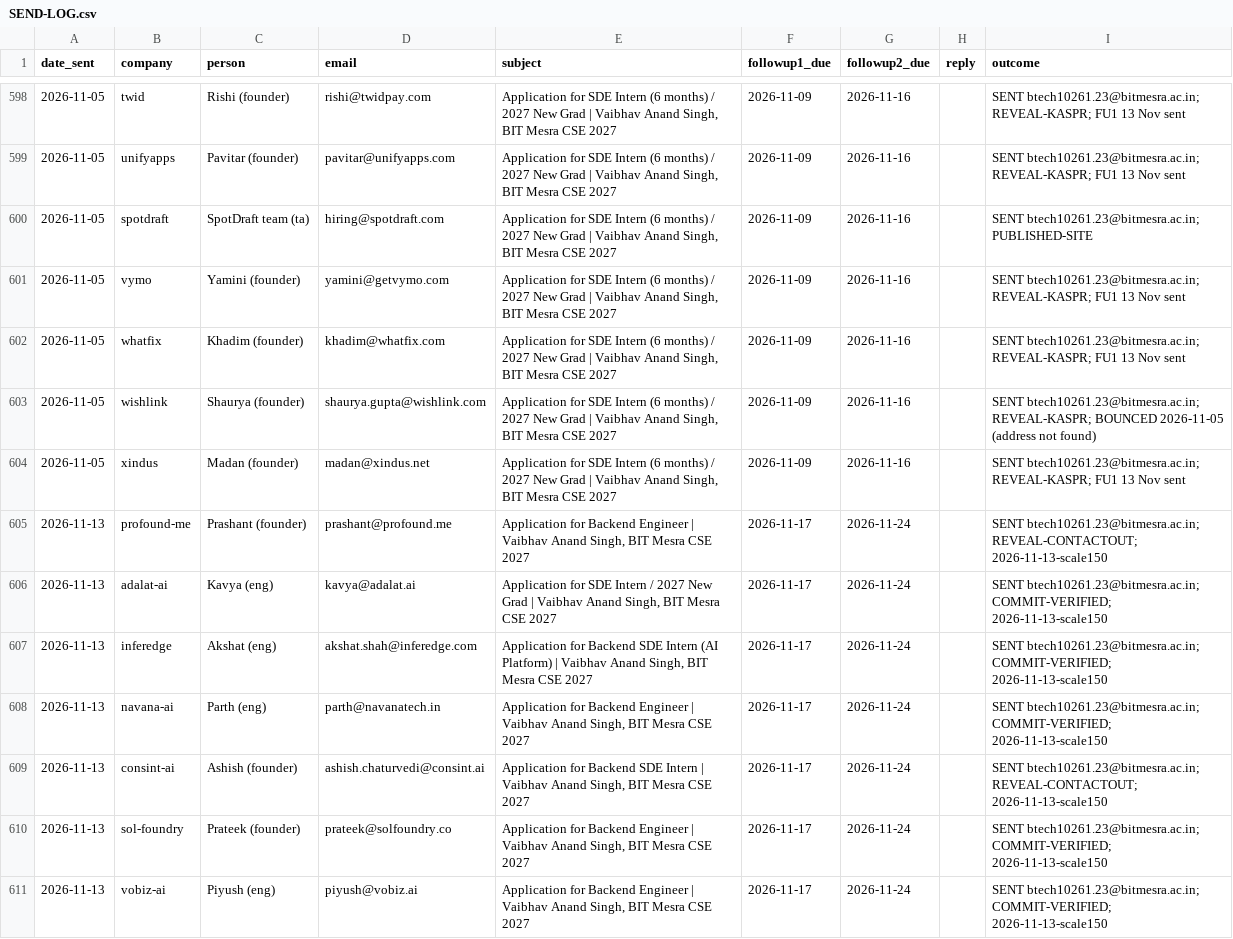
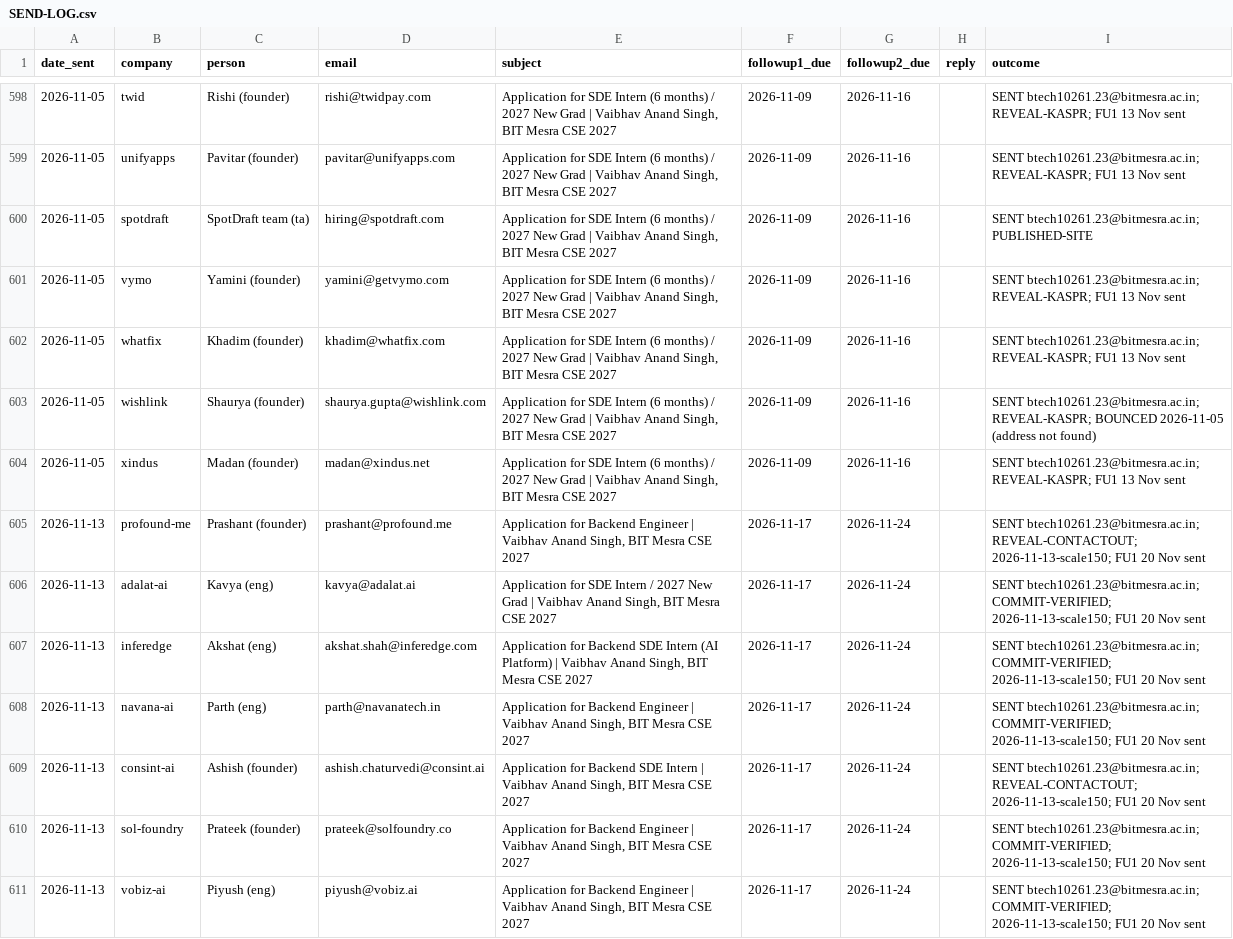
Before and after one commit to mightbeanshuu/cold-outreach-skill, a CSV file: logs/SEND-LOG.csv, drawn as a sheet; only a part is shown, gaps mark what is left out; the diff covers the shown part only.

```diff
--- a/logs/SEND-LOG.csv
+++ b/logs/SEND-LOG.csv
@@ -604,8 +604,8 @@ date_sent,company,person,email,subject,followup1_due,followup2_due,reply,outcome
 2026-11-05,xindus,Madan (founder),madan@xindus.net,"Application for SDE Intern (6 months) / 2027 New Grad | Vaibhav Anand Singh, BIT Mesra CSE 2027",2026-11-09,2026-11-16,,SENT btech10261.23@bitmesra.ac.in; REVEAL-KASPR; FU1 13 Nov sent
-2026-11-13,profound-me,Prashant (founder),prashant@profound.me,"Application for Backend Engineer | Vaibhav Anand Singh, BIT Mesra CSE 2027",2026-11-17,2026-11-24,,SENT btech10261.23@bitmesra.ac.in; REVEAL-CONTACTOUT; 2026-11-13-scale150
-2026-11-13,adalat-ai,Kavya (eng),kavya@adalat.ai,"Application for SDE Intern / 2027 New Grad | Vaibhav Anand Singh, BIT Mesra CSE 2027",2026-11-17,2026-11-24,,SENT btech10261.23@bitmesra.ac.in; COMMIT-VERIFIED; 2026-11-13-scale150
-2026-11-13,inferedge,Akshat (eng),akshat.shah@inferedge.com,"Application for Backend SDE Intern (AI Platform) | Vaibhav Anand Singh, BIT Mesra CSE 2027",2026-11-17,2026-11-24,,SENT btech10261.23@bitmesra.ac.in; COMMIT-VERIFIED; 2026-11-13-scale150
-2026-11-13,navana-ai,Parth (eng),parth@navanatech.in,"Application for Backend Engineer | Vaibhav Anand Singh, BIT Mesra CSE 2027",2026-11-17,2026-11-24,,SENT btech10261.23@bitmesra.ac.in; COMMIT-VERIFIED; 2026-11-13-scale150
-2026-11-13,consint-ai,Ashish (founder),ashish.chaturvedi@consint.ai,"Application for Backend SDE Intern | Vaibhav Anand Singh, BIT Mesra CSE 2027",2026-11-17,2026-11-24,,SENT btech10261.23@bitmesra.ac.in; REVEAL-CONTACTOUT; 2026-11-13-scale150
-2026-11-13,sol-foundry,Prateek (founder),prateek@solfoundry.co,"Application for Backend Engineer | Vaibhav Anand Singh, BIT Mesra CSE 2027",2026-11-17,2026-11-24,,SENT btech10261.23@bitmesra.ac.in; COMMIT-VERIFIED; 2026-11-13-scale150
-2026-11-13,vobiz-ai,Piyush (eng),piyush@vobiz.ai,"Application for Backend Engineer | Vaibhav Anand Singh, BIT Mesra CSE 2027",2026-11-17,2026-11-24,,SENT btech10261.23@bitmesra.ac.in; COMMIT-VERIFIED; 2026-11-13-scale150
+2026-11-13,profound-me,Prashant (founder),prashant@profound.me,"Application for Backend Engineer | Vaibhav Anand Singh, BIT Mesra CSE 2027",2026-11-17,2026-11-24,,SENT btech10261.23@bitmesra.ac.in; REVEAL-CONTACTOUT; 2026-11-13-scale150; FU1 20 Nov sent
+2026-11-13,adalat-ai,Kavya (eng),kavya@adalat.ai,"Application for SDE Intern / 2027 New Grad | Vaibhav Anand Singh, BIT Mesra CSE 2027",2026-11-17,2026-11-24,,SENT btech10261.23@bitmesra.ac.in; COMMIT-VERIFIED; 2026-11-13-scale150; FU1 20 Nov sent
+2026-11-13,inferedge,Akshat (eng),akshat.shah@inferedge.com,"Application for Backend SDE Intern (AI Platform) | Vaibhav Anand Singh, BIT Mesra CSE 2027",2026-11-17,2026-11-24,,SENT btech10261.23@bitmesra.ac.in; COMMIT-VERIFIED; 2026-11-13-scale150; FU1 20 Nov sent
+2026-11-13,navana-ai,Parth (eng),parth@navanatech.in,"Application for Backend Engineer | Vaibhav Anand Singh, BIT Mesra CSE 2027",2026-11-17,2026-11-24,,SENT btech10261.23@bitmesra.ac.in; COMMIT-VERIFIED; 2026-11-13-scale150; FU1 20 Nov sent
+2026-11-13,consint-ai,Ashish (founder),ashish.chaturvedi@consint.ai,"Application for Backend SDE Intern | Vaibhav Anand Singh, BIT Mesra CSE 2027",2026-11-17,2026-11-24,,SENT btech10261.23@bitmesra.ac.in; REVEAL-CONTACTOUT; 2026-11-13-scale150; FU1 20 Nov sent
+2026-11-13,sol-foundry,Prateek (founder),prateek@solfoundry.co,"Application for Backend Engineer | Vaibhav Anand Singh, BIT Mesra CSE 2027",2026-11-17,2026-11-24,,SENT btech10261.23@bitmesra.ac.in; COMMIT-VERIFIED; 2026-11-13-scale150; FU1 20 Nov sent
+2026-11-13,vobiz-ai,Piyush (eng),piyush@vobiz.ai,"Application for Backend Engineer | Vaibhav Anand Singh, BIT Mesra CSE 2027",2026-11-17,2026-11-24,,SENT btech10261.23@bitmesra.ac.in; COMMIT-VERIFIED; 2026-11-13-scale150; FU1 20 Nov sent
```
Also changed, not shown: 5 added rows and 129 edited cells elsewhere in this file.
